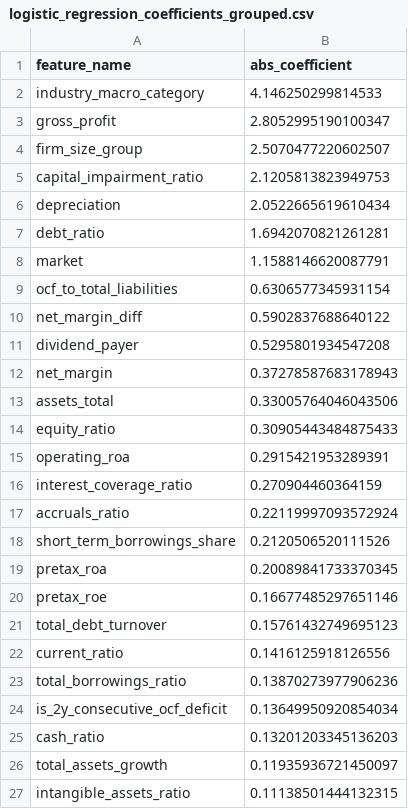
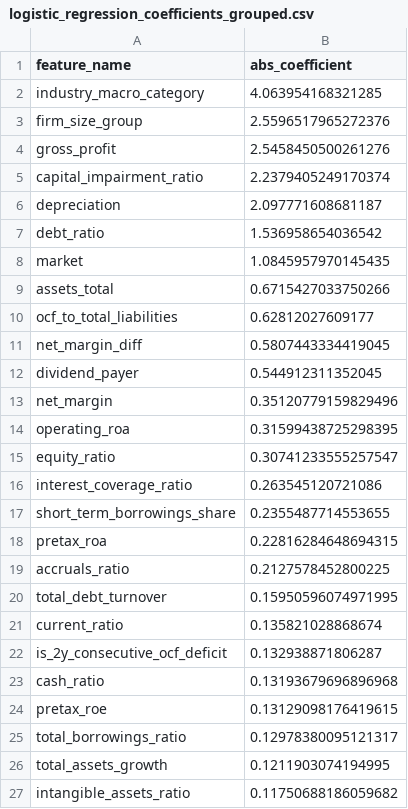
Before and after one commit to LADTO-develop/Corporate-Analysis-System, a CSV file: data/external/ts2000/model_results/round1_model_comparison/logistic_regression/logistic_regression_coefficients_grouped.csv, drawn as a sheet; only a part is shown; the diff covers the shown part only.

```diff
--- a/data/external/ts2000/model_results/round1_model_comparison/logistic_regression/logistic_regression_coefficients_grouped.csv
+++ b/data/external/ts2000/model_results/round1_model_comparison/logistic_regression/logistic_regression_coefficients_grouped.csv
@@ -1,27 +1,27 @@
 feature_name,abs_coefficient
-industry_macro_category,4.146250299814533
-gross_profit,2.8052995190100347
-firm_size_group,2.5070477220602507
-capital_impairment_ratio,2.1205813823949753
-depreciation,2.0522665619610434
-debt_ratio,1.6942070821261281
-market,1.1588146620087791
-ocf_to_total_liabilities,0.6306577345931154
-net_margin_diff,0.5902837688640122
-dividend_payer,0.5295801934547208
-net_margin,0.37278587683178943
-assets_total,0.33005764046043506
-equity_ratio,0.30905443484875433
-operating_roa,0.2915421953289391
-interest_coverage_ratio,0.270904460364159
-accruals_ratio,0.22119997093572924
-short_term_borrowings_share,0.2120506520111526
-pretax_roa,0.20089841733370345
-pretax_roe,0.16677485297651146
-total_debt_turnover,0.15761432749695123
-current_ratio,0.1416125918126556
-total_borrowings_ratio,0.13870273977906236
-is_2y_consecutive_ocf_deficit,0.13649950920854034
-cash_ratio,0.13201203345136203
-total_assets_growth,0.11935936721450097
-intangible_assets_ratio,0.11138501444132315
+industry_macro_category,4.063954168321285
+firm_size_group,2.5596517965272376
+gross_profit,2.5458450500261276
+capital_impairment_ratio,2.2379405249170374
+depreciation,2.097771608681187
+debt_ratio,1.536958654036542
+market,1.0845957970145435
+assets_total,0.6715427033750266
+ocf_to_total_liabilities,0.62812027609177
+net_margin_diff,0.5807443334419045
+dividend_payer,0.544912311352045
+net_margin,0.35120779159829496
+operating_roa,0.31599438725298395
+equity_ratio,0.30741233555257547
+interest_coverage_ratio,0.263545120721086
+short_term_borrowings_share,0.2355487714553655
+pretax_roa,0.22816284648694315
+accruals_ratio,0.2127578452800225
+total_debt_turnover,0.15950596074971995
+current_ratio,0.135821028868674
+is_2y_consecutive_ocf_deficit,0.132938871806287
+cash_ratio,0.13193679696896968
+pretax_roe,0.13129098176419615
+total_borrowings_ratio,0.12978380095121317
+total_assets_growth,0.1211903074194995
+intangible_assets_ratio,0.11750688186059682
```
Also changed, not shown: 3 edited cells elsewhere in this file, data/external/ts2000/TS2000_Model_Core29_Features.csv, data/external/ts2000/diagnostics/core29_multicollinearity/core29_numeric_correlation_matrix.csv, 43 other files.
